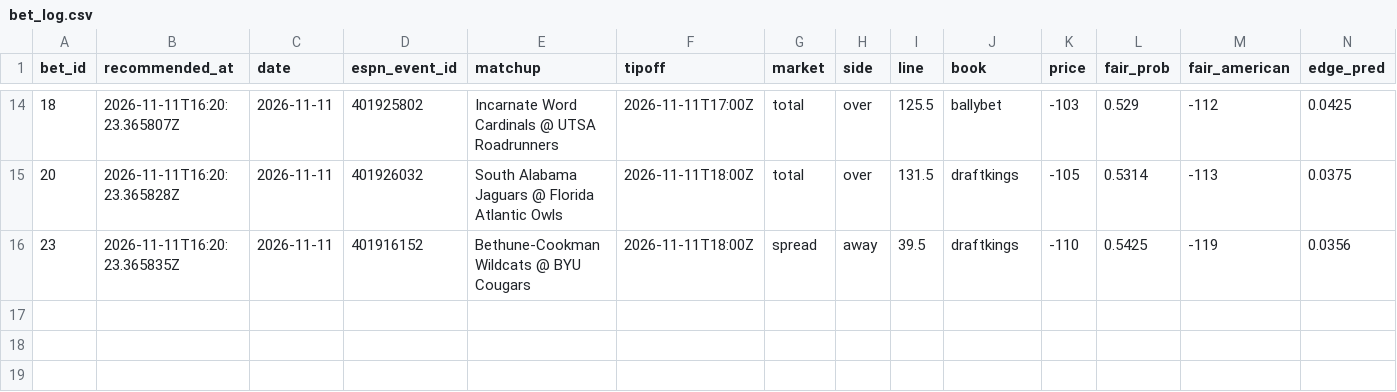
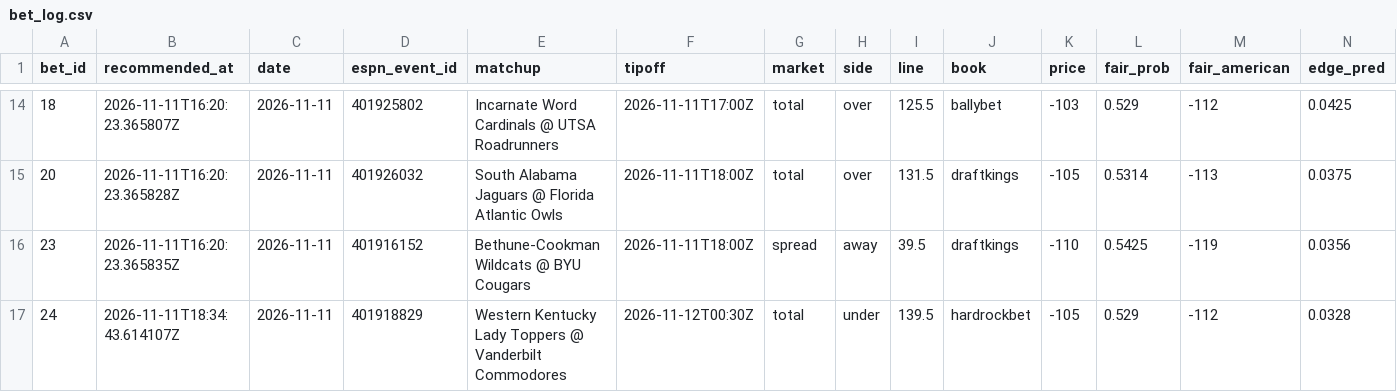
Before and after one commit to Scottguts/ncaaw-sharp, a CSV file: ncaaw_data/bet_log.csv, drawn as a sheet; only a part is shown, gaps mark what is left out; rows hold the shown columns only; the diff names each change by its address in the sheet, - before the commit and + after, or states it on an @@ line.

Commit message:
line watch 2026-11-11-1334

```diff
--- a/ncaaw_data/bet_log.csv
+++ b/ncaaw_data/bet_log.csv
+row 17: 24 | 2026-11-11T18:34:43.614107Z | 2026-11-11 | 401918829 | Western Kentucky Lady Toppers @ Vanderbilt Commodores | 2026-11-12T00:30Z | total | under | 139.5 | hardrockbet | -105 | 0.529 | -112 | 0.0328
```
Also changed, not shown: ncaaw_data/shadow_log.csv, 16 other files.
